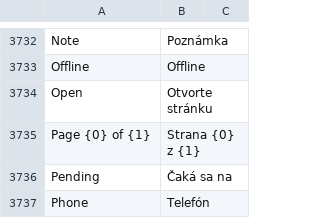
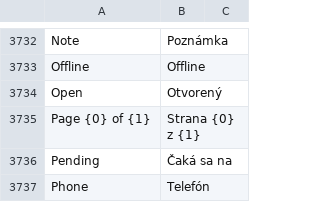
Before and after one commit to jakubsepik/frappe_docker, a CSV file: translations/frappe/sk.csv, drawn as a sheet; only a part is shown, gaps mark what is left out.

```diff
--- a/translations/frappe/sk.csv
+++ b/translations/frappe/sk.csv
@@ -3733,3 +3733,3 @@ Note,Poznámka,
 Offline,Offline,
-Open,Otvorte stránku,
+Open,Otvorený,
 Page {0} of {1},Strana {0} z {1},
```
Also changed, not shown: translations/erpnext/sk.csv.
